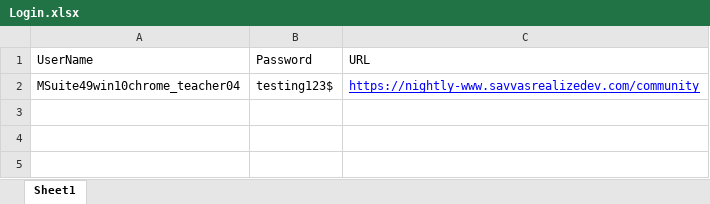
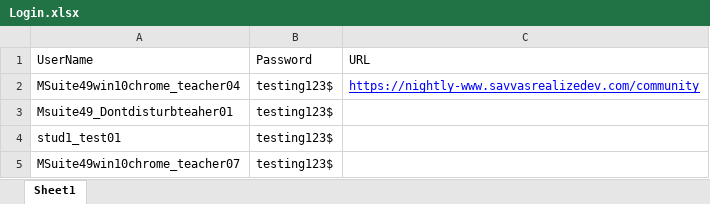
Before and after one commit to KalyaniK2023/NunitTutorial, an Excel workbook: NunitTutorial/Asset/Login.xlsx, sheet Sheet1, drawn as a sheet; values as stored, in another font and other column widths than the file's, no borders; the diff names each change by its address in the sheet, - before the commit and + after, or states it on an @@ line.

```diff
--- a/NunitTutorial/Asset/Login.xlsx (sheet Sheet1)
+++ b/NunitTutorial/Asset/Login.xlsx (sheet Sheet1)
+row 3: Msuite49_Dontdisturbteaher01 | testing123$
+row 4: stud1_test01 | testing123$
+row 5: MSuite49win10chrome_teacher07 | testing123$
```
Also changed, not shown: 9 other files.
